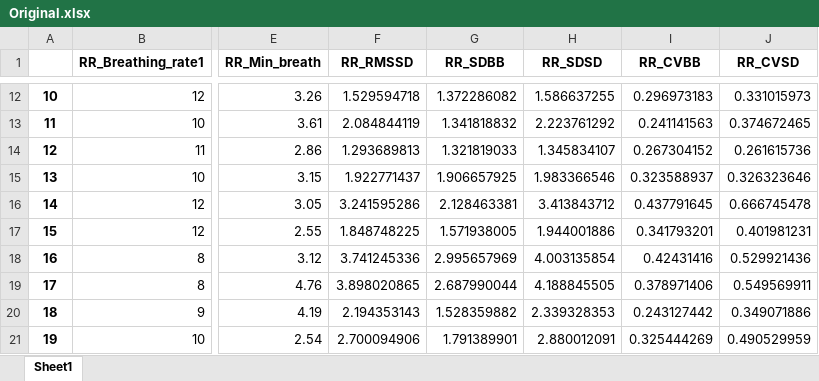
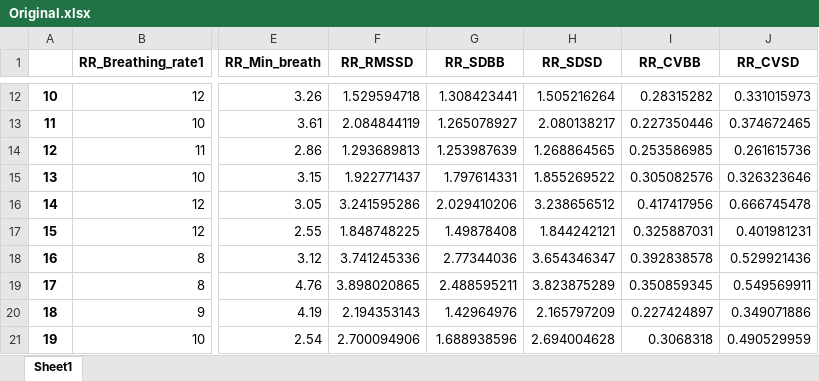
Before and after one commit to SjdTl/BioSensing, an Excel workbook: Features/Plots/RR_plots/Original.xlsx, sheet Sheet1, drawn as a sheet; only a part is shown, gaps mark what is left out; values as stored, in another font and other column widths than the file's, no borders; the diff covers the shown part only; the diff names each change by its address in the sheet, - before the commit and + after, or states it on an @@ line.

```diff
--- a/Features/Plots/RR_plots/Original.xlsx (sheet Sheet1)
+++ b/Features/Plots/RR_plots/Original.xlsx (sheet Sheet1)
-G12 (RR_SDBB): 1.372286082
+G12 (RR_SDBB): 1.308423441
-H12 (RR_SDSD): 1.586637255
+H12 (RR_SDSD): 1.505216264
-I12 (RR_CVBB): 0.296973183
+I12 (RR_CVBB): 0.28315282
-G13 (RR_SDBB): 1.341818832
+G13 (RR_SDBB): 1.265078927
-H13 (RR_SDSD): 2.223761292
+H13 (RR_SDSD): 2.080138217
-I13 (RR_CVBB): 0.241141563
+I13 (RR_CVBB): 0.227350446
-G14 (RR_SDBB): 1.321819033
+G14 (RR_SDBB): 1.253987639
-H14 (RR_SDSD): 1.345834107
+H14 (RR_SDSD): 1.268864565
-I14 (RR_CVBB): 0.267304152
+I14 (RR_CVBB): 0.253586985
-G15 (RR_SDBB): 1.906657925
+G15 (RR_SDBB): 1.797614331
-H15 (RR_SDSD): 1.983366546
+H15 (RR_SDSD): 1.855269522
-I15 (RR_CVBB): 0.323588937
+I15 (RR_CVBB): 0.305082576
-G16 (RR_SDBB): 2.128463381
+G16 (RR_SDBB): 2.029410206
-H16 (RR_SDSD): 3.413843712
+H16 (RR_SDSD): 3.238656512
-I16 (RR_CVBB): 0.437791645
+I16 (RR_CVBB): 0.417417956
-G17 (RR_SDBB): 1.571938005
+G17 (RR_SDBB): 1.49878408
-H17 (RR_SDSD): 1.944001886
+H17 (RR_SDSD): 1.844242121
-I17 (RR_CVBB): 0.341793201
+I17 (RR_CVBB): 0.325887031
-G18 (RR_SDBB): 2.995657969
+G18 (RR_SDBB): 2.77344036
-H18 (RR_SDSD): 4.003135854
+H18 (RR_SDSD): 3.654346347
-I18 (RR_CVBB): 0.42431416
+I18 (RR_CVBB): 0.392838578
-G19 (RR_SDBB): 2.687990044
+G19 (RR_SDBB): 2.488595211
-H19 (RR_SDSD): 4.188845505
+H19 (RR_SDSD): 3.823875289
-I19 (RR_CVBB): 0.378971406
+I19 (RR_CVBB): 0.350859345
-G20 (RR_SDBB): 1.528359882
+G20 (RR_SDBB): 1.42964976
-H20 (RR_SDSD): 2.339328353
+H20 (RR_SDSD): 2.165797209
-I20 (RR_CVBB): 0.243127442
+I20 (RR_CVBB): 0.227424897
-G21 (RR_SDBB): 1.791389901
+G21 (RR_SDBB): 1.688938596
-H21 (RR_SDSD): 2.880012091
+H21 (RR_SDSD): 2.694004628
-I21 (RR_CVBB): 0.325444269
+I21 (RR_CVBB): 0.3068318
```
Also changed, not shown: 510 edited cells elsewhere in this sheet, Features/Plots/RR_plots/sarkar2015.xlsx, 51 other files.
